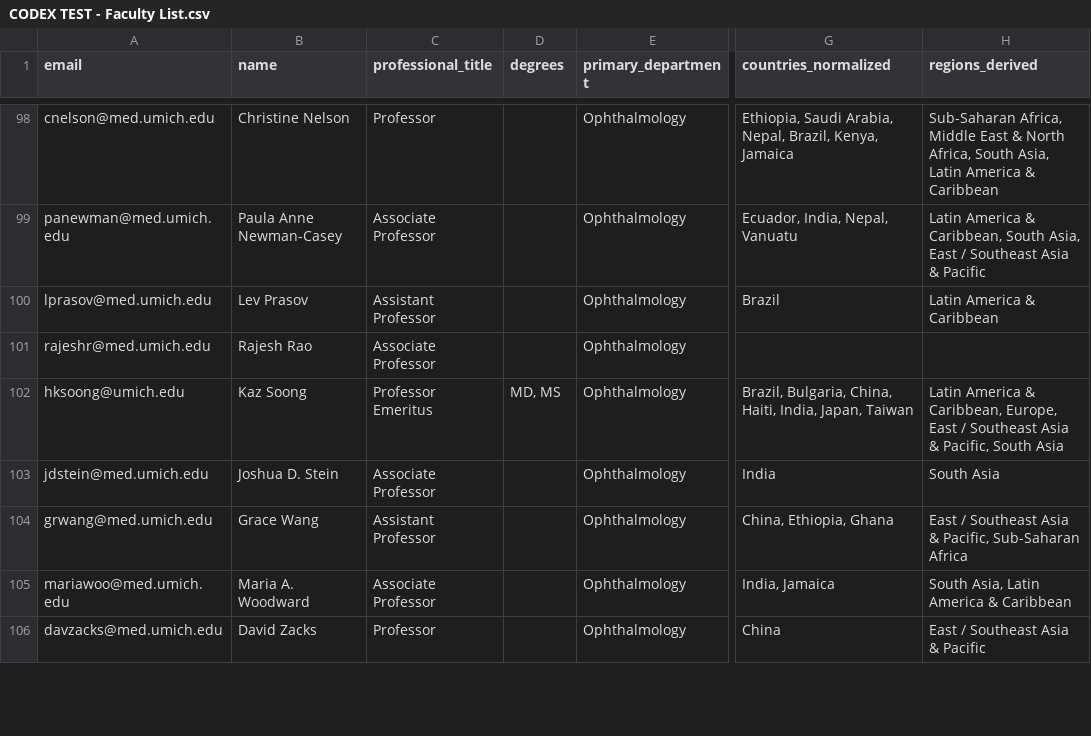
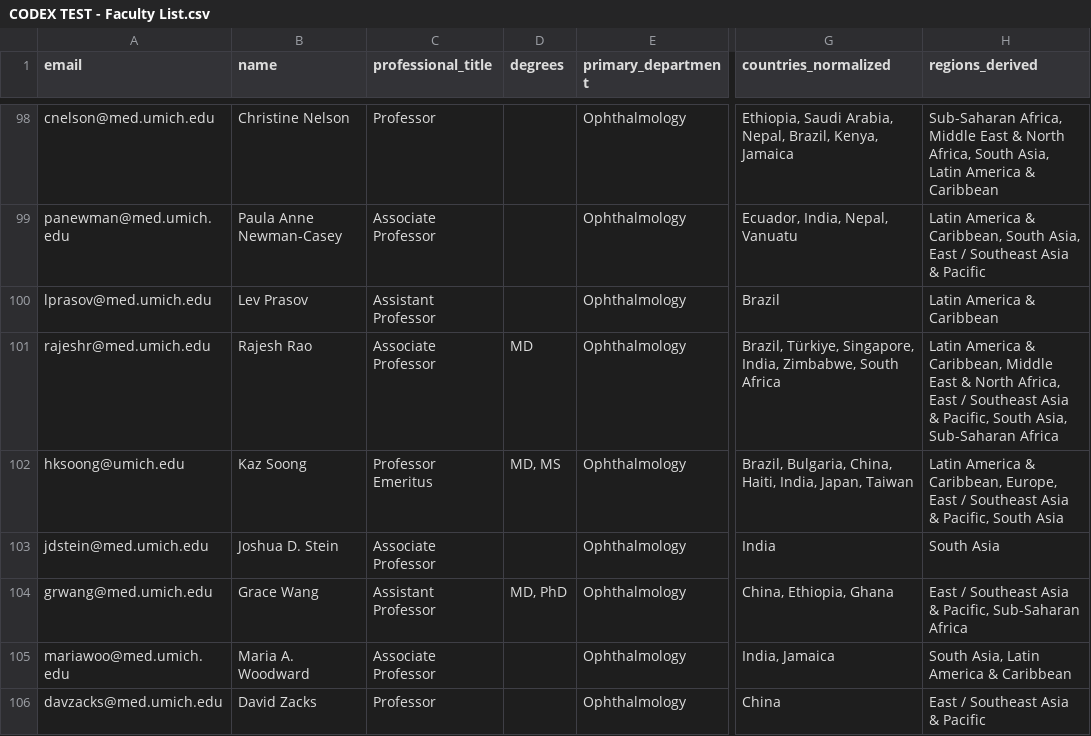
Before and after one commit to crmccool/codex-test, a CSV file: CODEX TEST - Faculty List.csv, drawn as a sheet; only a part is shown, gaps mark what is left out; the diff covers the shown part only; the diff names each change by its address in the sheet, - before the commit and + after, or states it on an @@ line.

Commit message:
Add files via upload

```diff
--- a/CODEX TEST - Faculty List.csv
+++ b/CODEX TEST - Faculty List.csv
-D101 (degrees): (empty)
+D101 (degrees): MD
-G101 (countries_normalized): (empty)
+G101 (countries_normalized): Brazil, Türkiye, Singapore, India, Zimbabwe, South Africa
-H101 (regions_derived): (empty)
+H101 (regions_derived): Latin America & Caribbean, Middle East & North Africa, East / Southeast Asia & Pacific, South Asia, Sub-Saharan Africa
-D104 (degrees): (empty)
+D104 (degrees): MD, PhD
```
Also changed, not shown: 140 edited cells elsewhere in this file.
